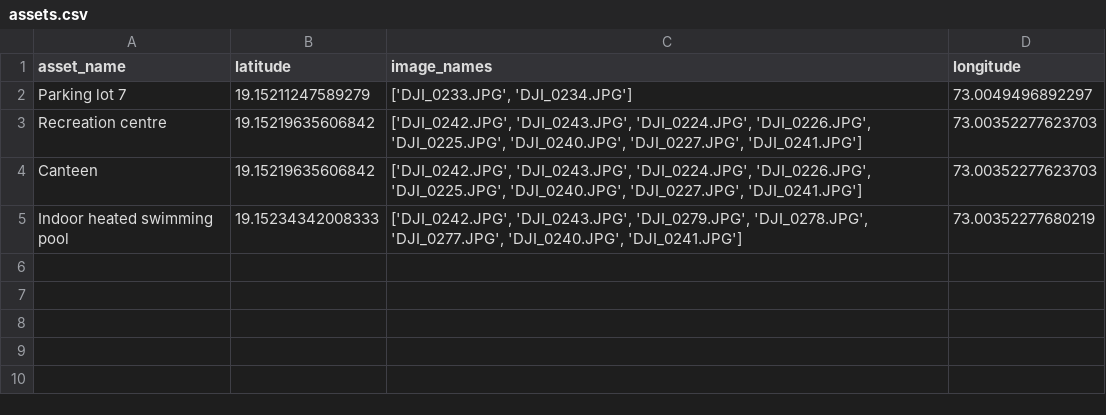
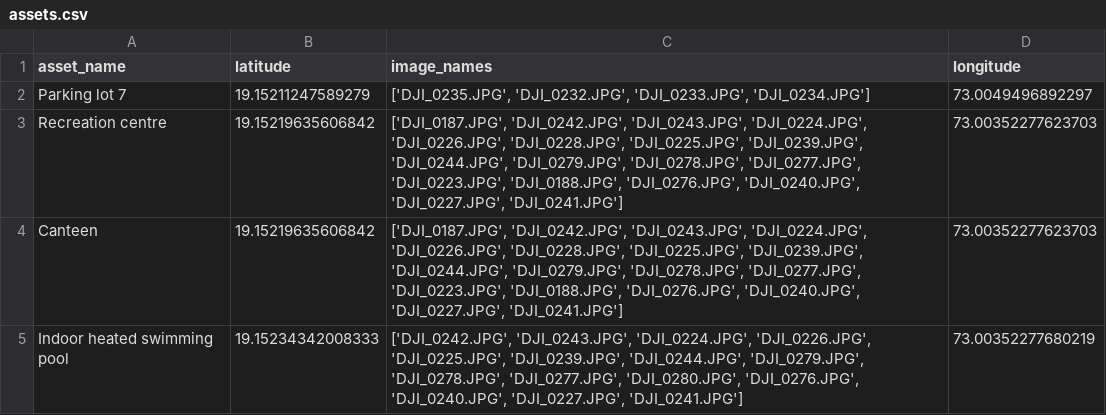
Before and after one commit to MayankB11/Skylark_Drones_Tasks, a CSV file: software_dev/assets.csv, drawn as a sheet.

Commit message:
Added code for getting images with 35m for each frame

```diff
--- a/software_dev/assets.csv
+++ b/software_dev/assets.csv
@@ -1,5 +1,5 @@
 asset_name,latitude,image_names,longitude
-Parking lot 7,19.15211247589279,"['DJI_0233.JPG', 'DJI_0234.JPG']",73.0049496892297
-Recreation centre,19.15219635606842,"['DJI_0242.JPG', 'DJI_0243.JPG', 'DJI_0224.JPG', 'DJI_0226.JPG', 'DJI_0225.JPG', 'DJI_0240.JPG', 'DJI_0227.JPG', 'DJI_0241.JPG']",73.00352277623703
-Canteen,19.15219635606842,"['DJI_0242.JPG', 'DJI_0243.JPG', 'DJI_0224.JPG', 'DJI_0226.JPG', 'DJI_0225.JPG', 'DJI_0240.JPG', 'DJI_0227.JPG', 'DJI_0241.JPG']",73.00352277623703
-Indoor heated swimming pool,19.15234342008333,"['DJI_0242.JPG', 'DJI_0243.JPG', 'DJI_0279.JPG', 'DJI_0278.JPG', 'DJI_0277.JPG', 'DJI_0240.JPG', 'DJI_0241.JPG']",73.00352277680219
+Parking lot 7,19.15211247589279,"['DJI_0235.JPG', 'DJI_0232.JPG', 'DJI_0233.JPG', 'DJI_0234.JPG']",73.0049496892297
+Recreation centre,19.15219635606842,"['DJI_0187.JPG', 'DJI_0242.JPG', 'DJI_0243.JPG', 'DJI_0224.JPG', 'DJI_0226.JPG', 'DJI_0228.JPG', 'DJI_0225.JPG', 'DJI_0239.JPG', 'DJI_0244.JPG', 'DJI_0279.JPG', 'DJI_0278.JPG', 'DJI_0277.JPG', 'DJI_0223.JPG', 'DJI_0188.JPG', 'DJI_0276.JPG', 'DJI_0240.JPG', 'DJI_0227.JPG', 'DJI_0241.JPG']",73.00352277623703
+Canteen,19.15219635606842,"['DJI_0187.JPG', 'DJI_0242.JPG', 'DJI_0243.JPG', 'DJI_0224.JPG', 'DJI_0226.JPG', 'DJI_0228.JPG', 'DJI_0225.JPG', 'DJI_0239.JPG', 'DJI_0244.JPG', 'DJI_0279.JPG', 'DJI_0278.JPG', 'DJI_0277.JPG', 'DJI_0223.JPG', 'DJI_0188.JPG', 'DJI_0276.JPG', 'DJI_0240.JPG', 'DJI_0227.JPG', 'DJI_0241.JPG']",73.00352277623703
+Indoor heated swimming pool,19.15234342008333,"['DJI_0242.JPG', 'DJI_0243.JPG', 'DJI_0224.JPG', 'DJI_0226.JPG', 'DJI_0225.JPG', 'DJI_0239.JPG', 'DJI_0244.JPG', 'DJI_0279.JPG', 'DJI_0278.JPG', 'DJI_0277.JPG', 'DJI_0280.JPG', 'DJI_0276.JPG', 'DJI_0240.JPG', 'DJI_0227.JPG', 'DJI_0241.JPG']",73.00352277680219
```
Also changed, not shown: 4 other files.
